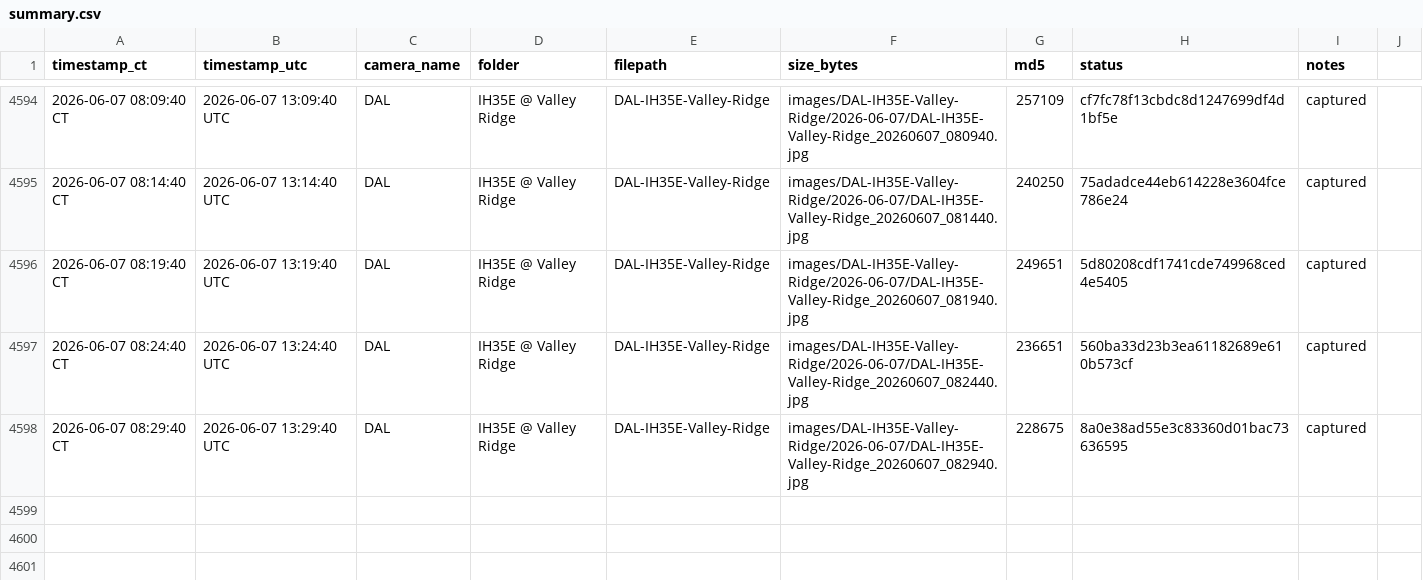
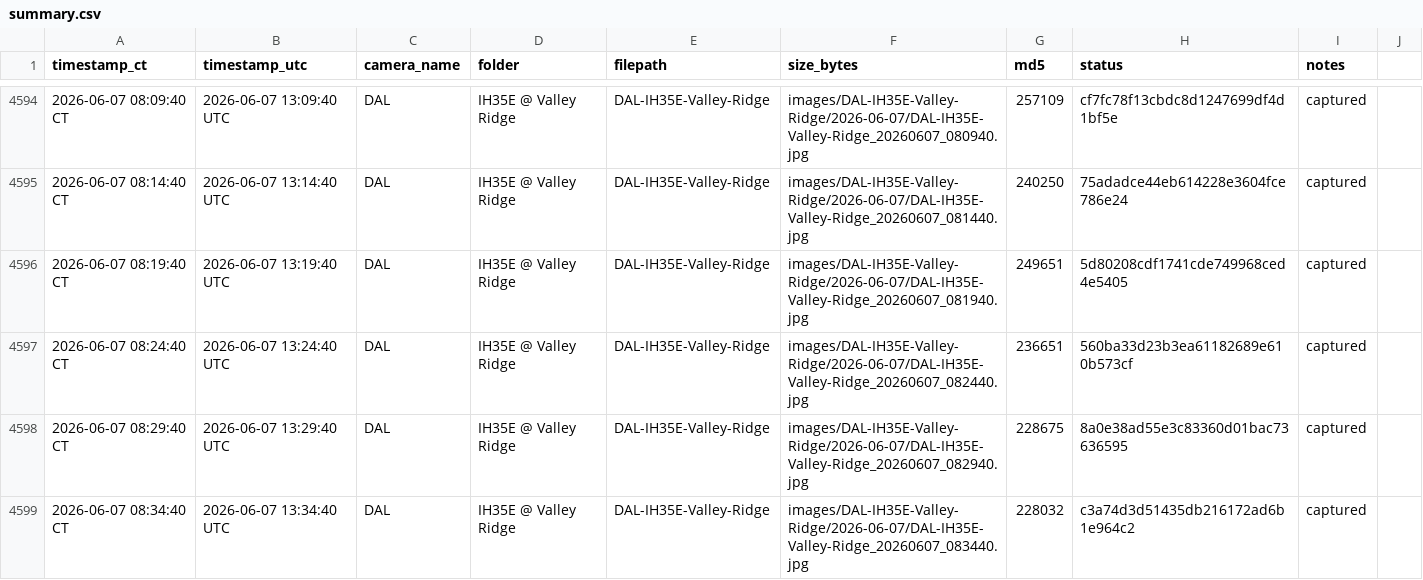
Before and after one commit to aifornsb/txdot-cameras, a CSV file: summary.csv, drawn as a sheet; only a part is shown, gaps mark what is left out.

Commit message:
IH35E Valley Ridge — 2026-06-07 13:34 UTC

```diff
--- a/summary.csv
+++ b/summary.csv
@@ -4598 +4598,2 @@ timestamp_ct,timestamp_utc,camera_name,folder,filepath,size_bytes,md5,status,not
 2026-06-07 08:29:40 CT,2026-06-07 13:29:40 UTC,DAL,IH35E @ Valley Ridge,DAL-IH35E-Valley-Ridge,images/DAL-IH35E-Valley-Ridge/2026-06-07/DAL-IH35E-Valley-Ridge_20260607_082940.jpg,228675,8a0e38ad55e3c83360d01bac73636595,captured,
+2026-06-07 08:34:40 CT,2026-06-07 13:34:40 UTC,DAL,IH35E @ Valley Ridge,DAL-IH35E-Valley-Ridge,images/DAL-IH35E-Valley-Ridge/2026-06-07/DAL-IH35E-Valley-Ridge_20260607_083440.jpg,228032,c3a74d3d51435db216172ad6b1e964c2,captured,
```
Also changed, not shown: 1 other file.
